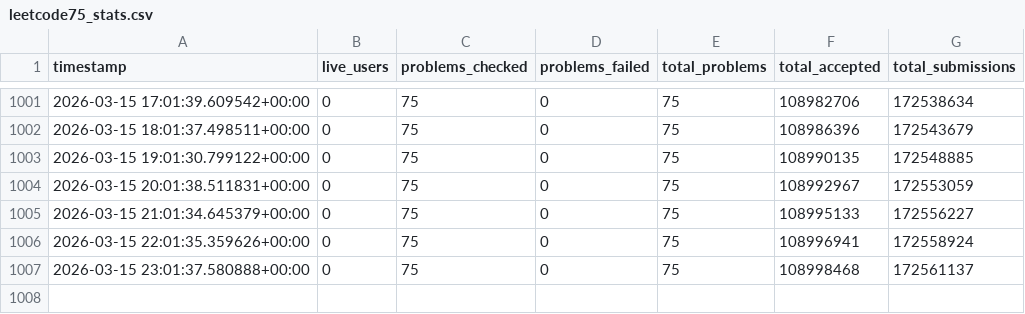
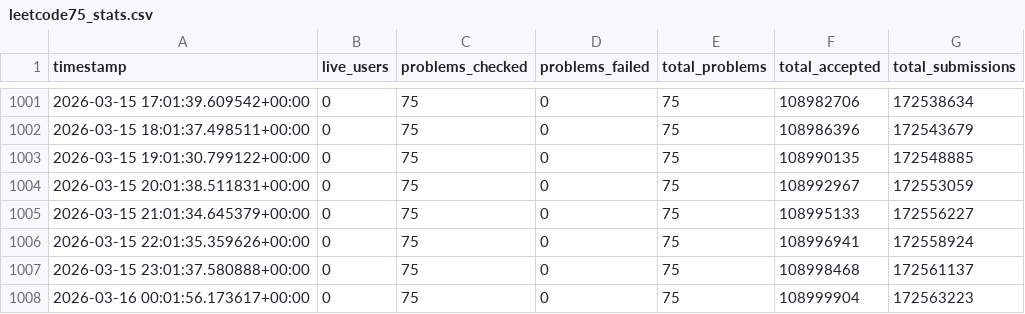
Before and after one commit to ch2ohch2oh/leetcodepulse, a CSV file: data/leetcode75_stats.csv, drawn as a sheet; only a part is shown, gaps mark what is left out; the diff names each change by its address in the sheet, - before the commit and + after, or states it on an @@ line.

```diff
--- a/data/leetcode75_stats.csv
+++ b/data/leetcode75_stats.csv
+row 1008: 2026-03-16 00:01:56.173617+00:00 | 0 | 75 | 0 | 75 | 108999904 | 172563223
```
Also changed, not shown: data/twosum_stats.csv.
